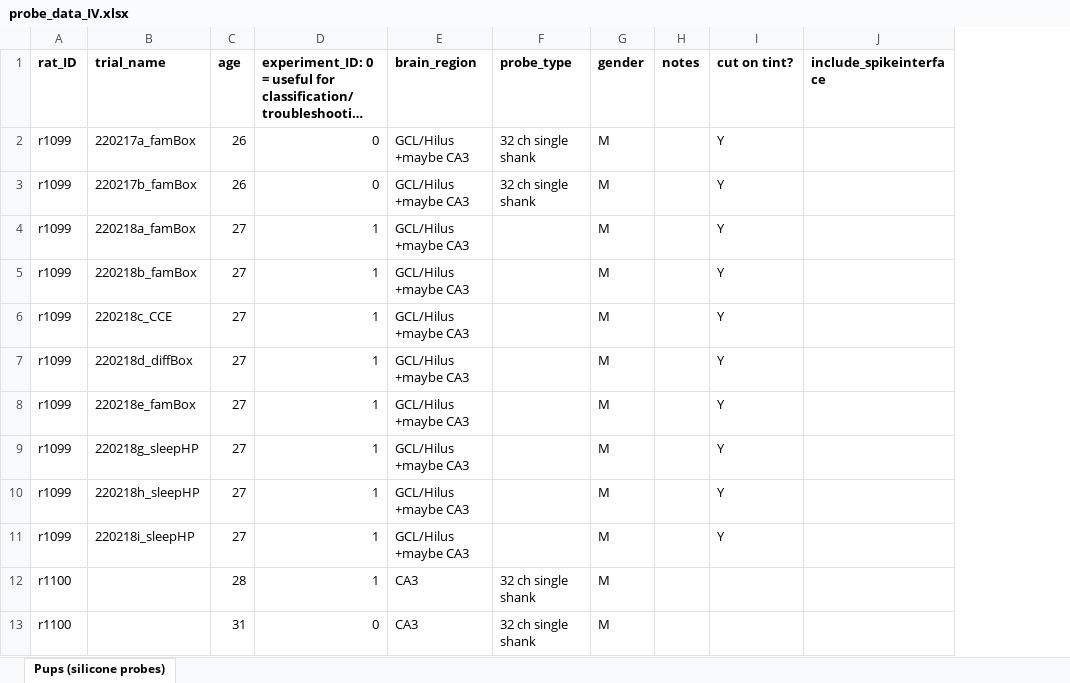
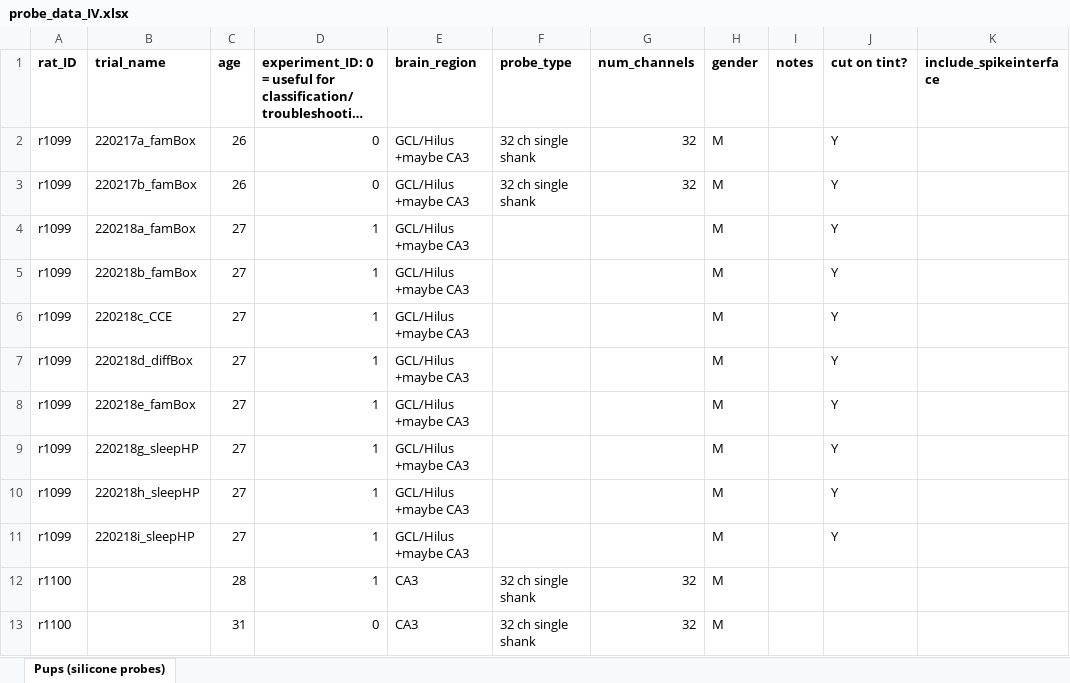
Before and after one commit to jakeswann1/spikeinterface, an Excel workbook: probe_data_IV.xlsx, sheet Pups (silicone probes), drawn as a sheet; only a part is shown; long unchanged cells end in …; values as stored, in another font and other column widths than the file's, no borders; the diff names each change by its address in the sheet, - before the commit and + after, or states it on an @@ line.

Commit message:
Added initial recording spreadsheets

```diff
--- a/probe_data_IV.xlsx (sheet Pups (silicone probes))
+++ b/probe_data_IV.xlsx (sheet Pups (silicone probes))
+column G (num_channels), rows 2-13: 32 | 32 |  |  |  |  |  |  |  |  | 32 | 32
```
Also changed, not shown: 1 other file.
